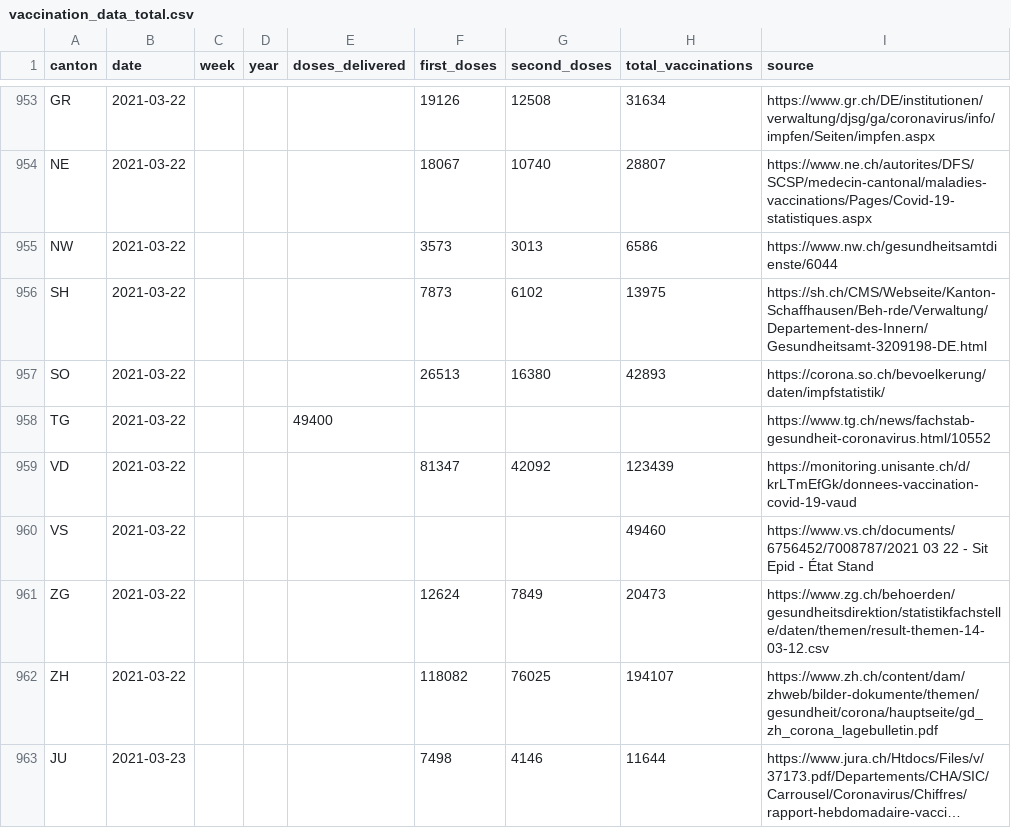
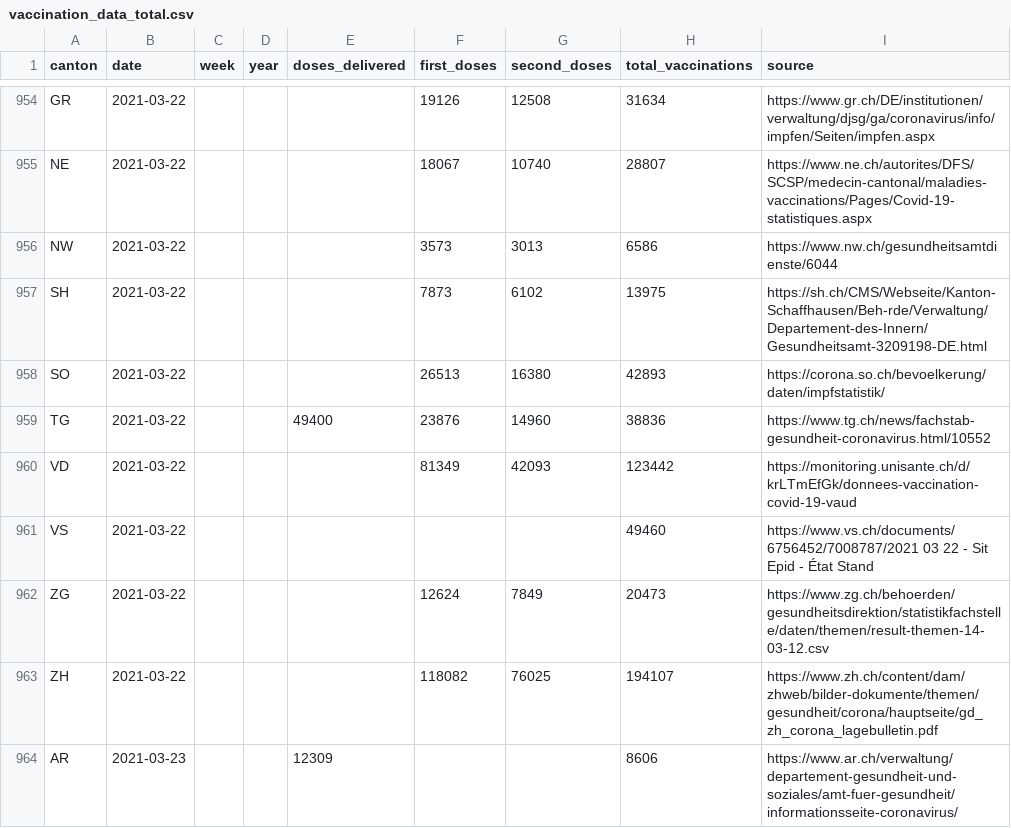
Before and after one commit to n0rdlicht/ch-vaccinations, a CSV file: data/vaccination_data_total.csv, drawn as a sheet; only a part is shown, gaps mark what is left out; the shorter side is filled out with more unchanged rows; long unchanged cells end in …; the diff covers the shown part only.

Commit message:
Automatic update of vaccination data

```diff
--- a/data/vaccination_data_total.csv
+++ b/data/vaccination_data_total.csv
@@ -957,4 +958,4 @@ SH,2021-03-22,,,,7873,6102,13975,https://sh.ch/CMS/Webseite/Kanton-Schaffhausen/
 SO,2021-03-22,,,,26513,16380,42893,https://corona.so.ch/bevoelkerung/daten/impfstatistik/
-TG,2021-03-22,,,49400,,,,https://www.tg.ch/news/fachstab-gesundheit-coronavirus.html/10552
-VD,2021-03-22,,,,81347,42092,123439,https://monitoring.unisante.ch/d/krLTmEfGk/donnees-vaccination-covid-19-vaud
+TG,2021-03-22,,,49400,23876,14960,38836,https://www.tg.ch/news/fachstab-gesundheit-coronavirus.html/10552
+VD,2021-03-22,,,,81349,42093,123442,https://monitoring.unisante.ch/d/krLTmEfGk/donnees-vaccination-covid-19-vaud
 VS,2021-03-22,,,,,,49460,https://www.vs.ch/documents/6756452/7008787/2021 03 22 - Sit Epid - État Stand
@@ -962 +963,2 @@ ZG,2021-03-22,,,,12624,7849,20473,https://www.zg.ch/behoerden/gesundheitsdirekti
 ZH,2021-03-22,,,,118082,76025,194107,https://www.zh.ch/content/dam/zhweb/bilder-dokumente/themen/gesundheit/corona/hauptseite/gd_zh_corona_lagebulletin.pdf
+AR,2021-03-23,,,12309,,,8606,https://www.ar.ch/verwaltung/departement-gesundheit-und-soziales/amt-fuer-gesundheit/informationsseite-coronavirus/
```
Also changed, not shown: 3 added rows and 17 edited cells elsewhere in this file, data/vaccinations_latest.csv, 1 other file.
